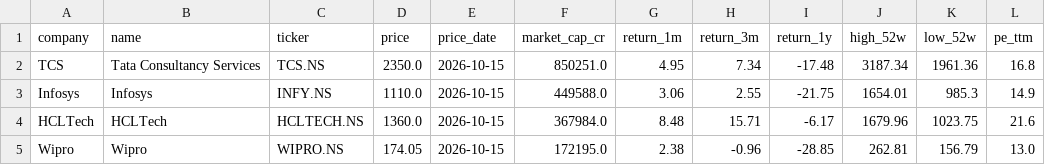
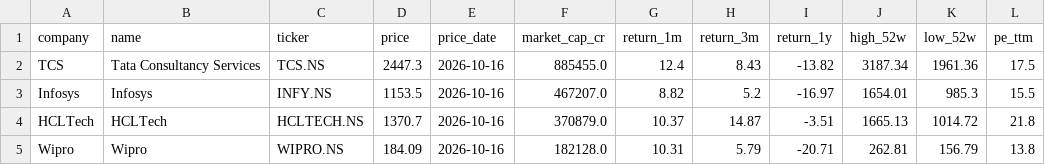
Before and after one commit to hrishi9635/India-it-agent, a CSV file: data/market.csv, drawn as a sheet; only a part is shown; the diff covers the shown part only.

```diff
--- a/data/market.csv
+++ b/data/market.csv
@@ -1,5 +1,5 @@
 company,name,ticker,price,price_date,market_cap_cr,return_1m,return_3m,return_1y,high_52w,low_52w,pe_ttm
-TCS,Tata Consultancy Services,TCS.NS,2350.0,2026-10-15,850251.0,4.95,7.34,-17.48,3187.34,1961.36,16.8
-Infosys,Infosys,INFY.NS,1110.0,2026-10-15,449588.0,3.06,2.55,-21.75,1654.01,985.3,14.9
-HCLTech,HCLTech,HCLTECH.NS,1360.0,2026-10-15,367984.0,8.48,15.71,-6.17,1679.96,1023.75,21.6
-Wipro,Wipro,WIPRO.NS,174.05,2026-10-15,172195.0,2.38,-0.96,-28.85,262.81,156.79,13.0
+TCS,Tata Consultancy Services,TCS.NS,2447.3,2026-10-16,885455.0,12.4,8.43,-13.82,3187.34,1961.36,17.5
+Infosys,Infosys,INFY.NS,1153.5,2026-10-16,467207.0,8.82,5.2,-16.97,1654.01,985.3,15.5
+HCLTech,HCLTech,HCLTECH.NS,1370.7,2026-10-16,370879.0,10.37,14.87,-3.51,1665.13,1014.72,21.8
+Wipro,Wipro,WIPRO.NS,184.09,2026-10-16,182128.0,10.31,5.79,-20.71,262.81,156.79,13.8
```
Also changed, not shown: 42 edited cells elsewhere in this file, data/prices.csv, 5 other files.
